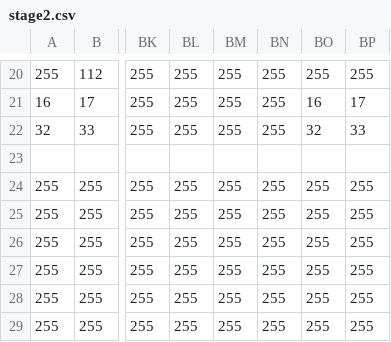
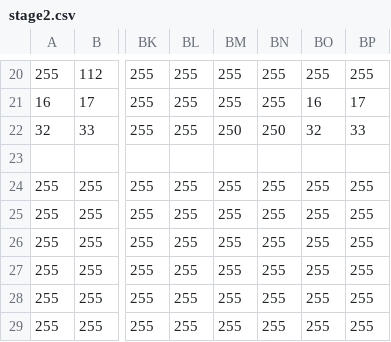
Before and after one commit to mikito791/2Dscrollgame, a CSV file: Assets/stage2.csv, drawn as a sheet; only a part is shown, gaps mark what is left out; the diff names each change by its address in the sheet, - before the commit and + after, or states it on an @@ line.

```diff
--- a/Assets/stage2.csv
+++ b/Assets/stage2.csv
-BM22: 255
+BM22: 250
-BN22: 255
+BN22: 250
```
Also changed, not shown: 13 other files.
